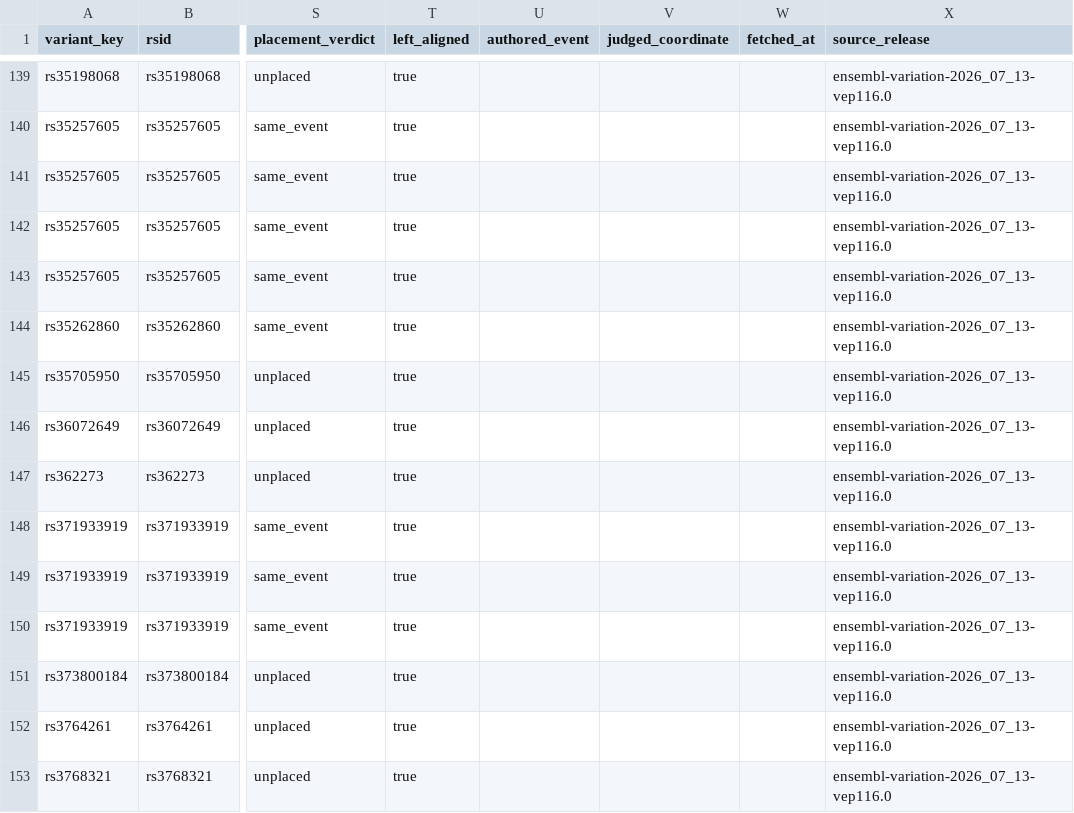
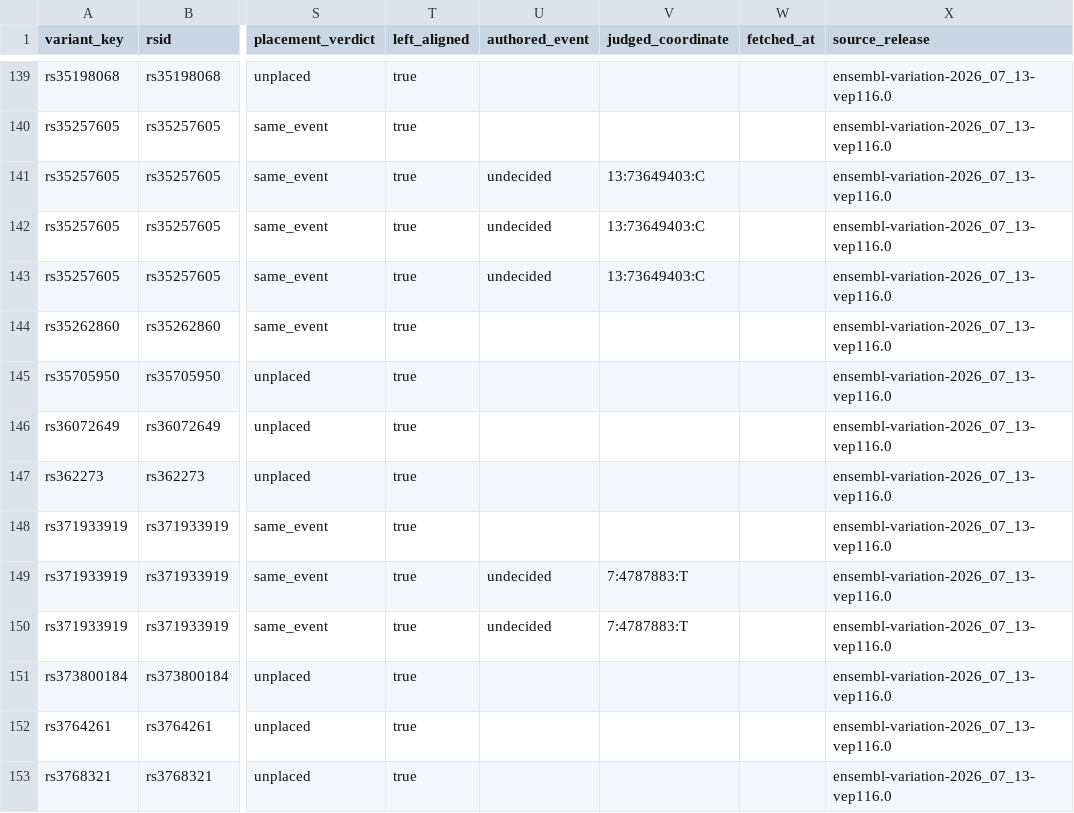
Before and after one commit to dna-seq/just-dna-lite, a CSV file: data/modules/longevitymap_v2/resolution.csv, drawn as a sheet; only a part is shown, gaps mark what is left out; the diff names each change by its address in the sheet, - before the commit and + after, or states it on an @@ line.

```diff
--- a/data/modules/longevitymap_v2/resolution.csv
+++ b/data/modules/longevitymap_v2/resolution.csv
-U141:U143 (authored_event): (empty)
+U141:U143 (authored_event): undecided
-V141:V143 (judged_coordinate): (empty)
+V141:V143 (judged_coordinate): 13:73649403:C
-U149:U150 (authored_event): (empty)
+U149:U150 (authored_event): undecided
-V149:V150 (judged_coordinate): (empty)
+V149:V150 (judged_coordinate): 7:4787883:T
```
Also changed, not shown: data/modules/longevitymap_v2/licensing.csv, 2 other files.
